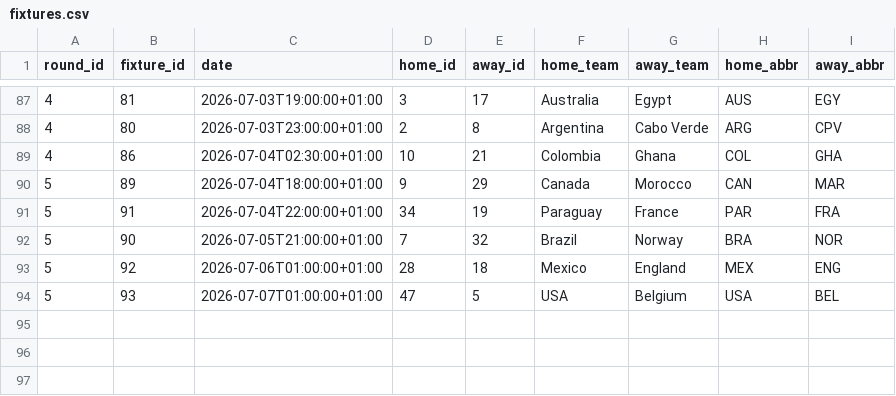
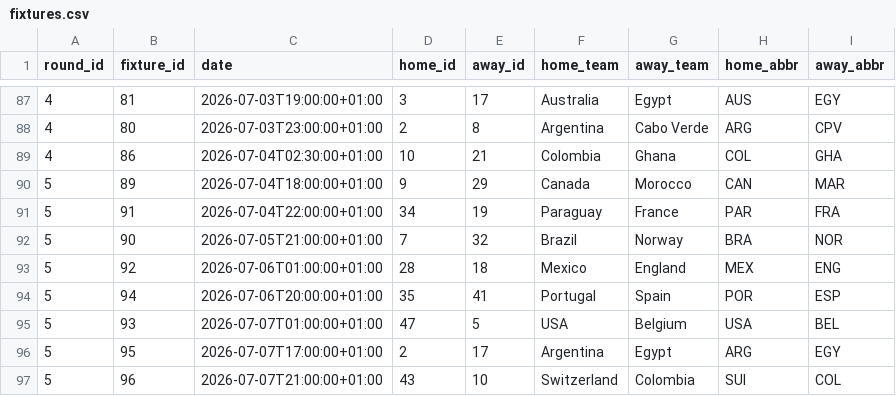
Before and after one commit to skyefung02/world-cup-fantasy-2026, a CSV file: data/processed/fixtures.csv, drawn as a sheet; only a part is shown, gaps mark what is left out; the diff covers the shown part only; the diff names each change by its address in the sheet, - before the commit and + after, or states it on an @@ line.

```diff
--- a/data/processed/fixtures.csv
+++ b/data/processed/fixtures.csv
+row 94: 5 | 94 | 2026-07-06T20:00:00+01:00 | 35 | 41 | Portugal | Spain | POR | ESP
+row 96: 5 | 95 | 2026-07-07T17:00:00+01:00 | 2 | 17 | Argentina | Egypt | ARG | EGY
+row 97: 5 | 96 | 2026-07-07T21:00:00+01:00 | 43 | 10 | Switzerland | Colombia | SUI | COL
```
Also changed, not shown: 9 moved rows elsewhere in this file, data/elo_wc_adjusted.csv, data/knockout_fixtures.csv, 8 other files.
